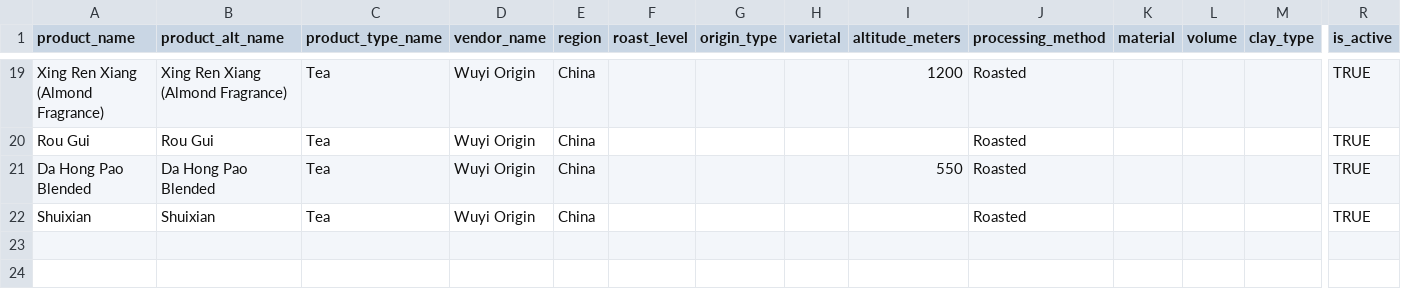
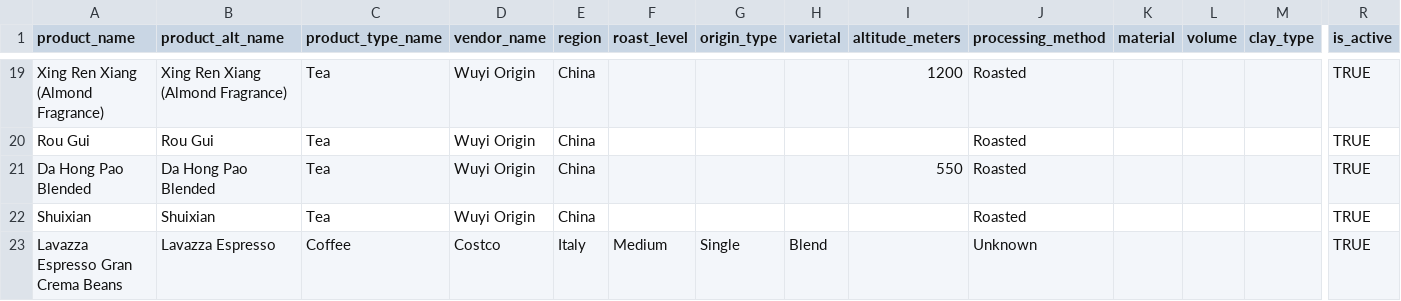
Before and after one commit to Elijah-Silva/beverage-analytics-project, a CSV file: data/raw/products.csv, drawn as a sheet; only a part is shown, gaps mark what is left out; rows hold the shown columns only; the diff names each change by its address in the sheet, - before the commit and + after, or states it on an @@ line.

```diff
--- a/data/raw/products.csv
+++ b/data/raw/products.csv
+row 23: Lavazza Espresso Gran Crema Beans | Lavazza Espresso | Coffee | Costco | Italy | Medium | Single | Blend |  | Unknown |  |  |  | TRUE
```
Also changed, not shown: data/raw/extractions.csv, data/raw/order_items.csv, 8 other files.
